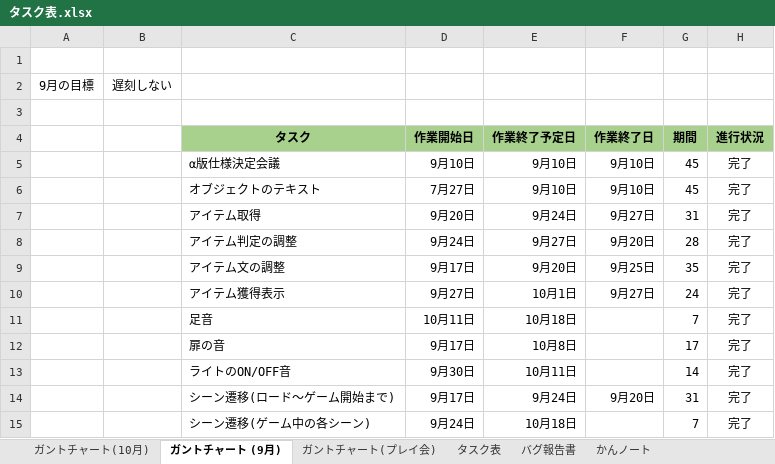
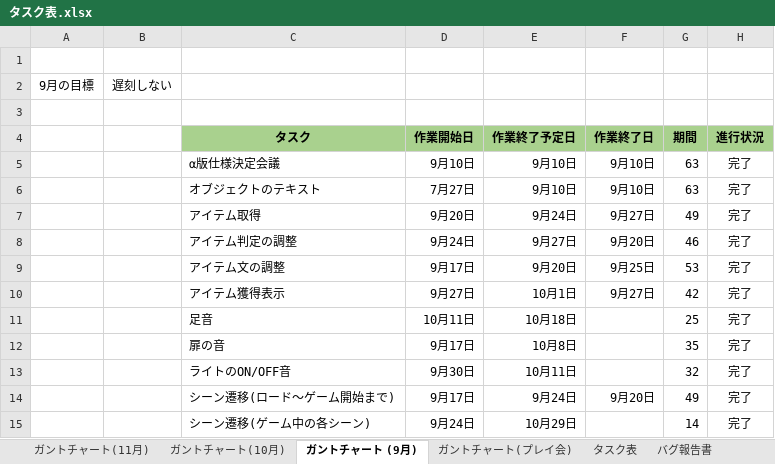
Before and after one commit to satourui/EXTREMEProject, an Excel workbook: タスク表.xlsx, sheet ガントチャート (9月), drawn as a sheet; only a part is shown; values as stored, in another font and other column widths than the file's, no borders; conditional formats not drawn; the diff names each change by its address in the sheet, - before the commit and + after, or states it on an @@ line.

```diff
--- a/タスク表.xlsx (sheet ガントチャート (9月))
+++ b/タスク表.xlsx (sheet ガントチャート (9月))
+sheet tab: ガントチャート(11月)
-G5:G6: 45
+G5:G6: 63
-G7: 31
+G7: 49
-G8: 28
+G8: 46
-G9: 35
+G9: 53
-G10: 24
+G10: 42
-G11: 7
+G11: 25
-G12: 17
+G12: 35
-G13: 14
+G13: 32
-G14: 31
+G14: 49
-E15: 10月18日
+E15: 10月29日
-G15: 7
+G15: 14
```
Also changed, not shown: sheet タスク表, sheet ガントチャート(プレイ会), sheet ガントチャート(10月), 13 other files.
